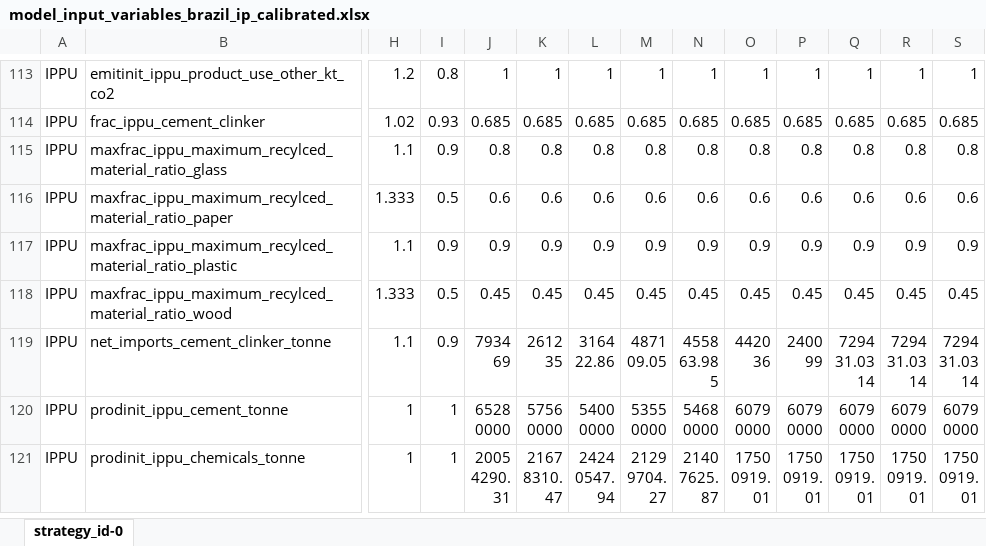
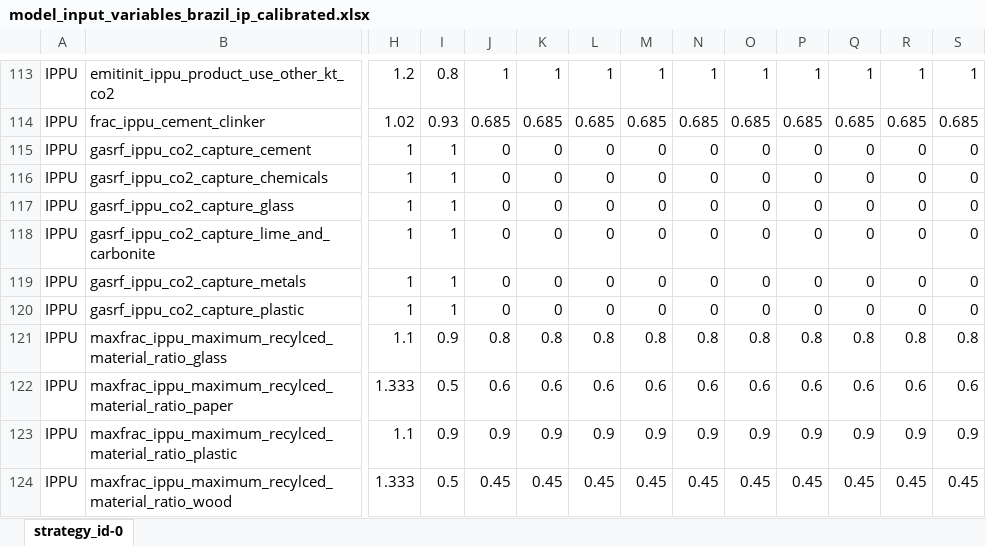
Before and after one commit to jarojasag/lac_decarbonization, an Excel workbook: ref/ingestion/calibrated/brazil/model_input_variables_brazil_ip_calibrated.xlsx, sheet strategy_id-0, drawn as a sheet; only a part is shown, gaps mark what is left out; the shorter side is filled out with more unchanged rows; values as stored, in another font and other column widths than the file's, no borders; rows hold the shown columns only; the diff names each change by its address in the sheet, - before the commit and + after, or states it on an @@ line.

```diff
--- a/ref/ingestion/calibrated/brazil/model_input_variables_brazil_ip_calibrated.xlsx (sheet strategy_id-0)
+++ b/ref/ingestion/calibrated/brazil/model_input_variables_brazil_ip_calibrated.xlsx (sheet strategy_id-0)
+row 115: IPPU | gasrf_ippu_co2_capture_cement | 1 | 1 | 0 | 0 | 0 | 0 | 0 | 0 | 0 | 0 | 0 | 0
+row 116: IPPU | gasrf_ippu_co2_capture_chemicals | 1 | 1 | 0 | 0 | 0 | 0 | 0 | 0 | 0 | 0 | 0 | 0
+row 117: IPPU | gasrf_ippu_co2_capture_glass | 1 | 1 | 0 | 0 | 0 | 0 | 0 | 0 | 0 | 0 | 0 | 0
+row 118: IPPU | gasrf_ippu_co2_capture_lime_and_carbonite | 1 | 1 | 0 | 0 | 0 | 0 | 0 | 0 | 0 | 0 | 0 | 0
+row 119: IPPU | gasrf_ippu_co2_capture_metals | 1 | 1 | 0 | 0 | 0 | 0 | 0 | 0 | 0 | 0 | 0 | 0
+row 120: IPPU | gasrf_ippu_co2_capture_plastic | 1 | 1 | 0 | 0 | 0 | 0 | 0 | 0 | 0 | 0 | 0 | 0
```
Also changed, not shown: ref/ingestion/calibrated/chile/model_input_variables_chile_en_calibrated.xlsx, ref/ingestion/calibrated/chile/model_input_variables_chile_ip_calibrated.xlsx, 41 other files.
